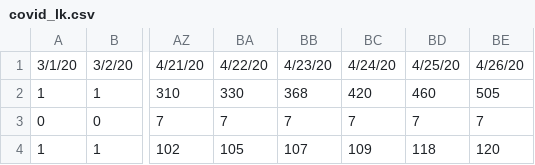
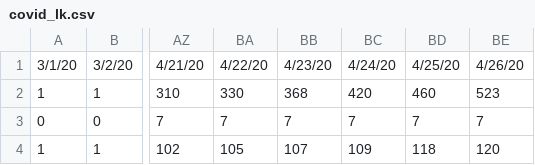
Before and after one commit to arimacdev/covid19-srilankan-data, a CSV file: Daily/covid_lk.csv, drawn as a sheet; only a part is shown, gaps mark what is left out; the diff names each change by its address in the sheet, - before the commit and + after, or states it on an @@ line.

Commit message:
fix cases

```diff
--- a/Daily/covid_lk.csv
+++ b/Daily/covid_lk.csv
-BE2: 505
+BE2: 523
```
